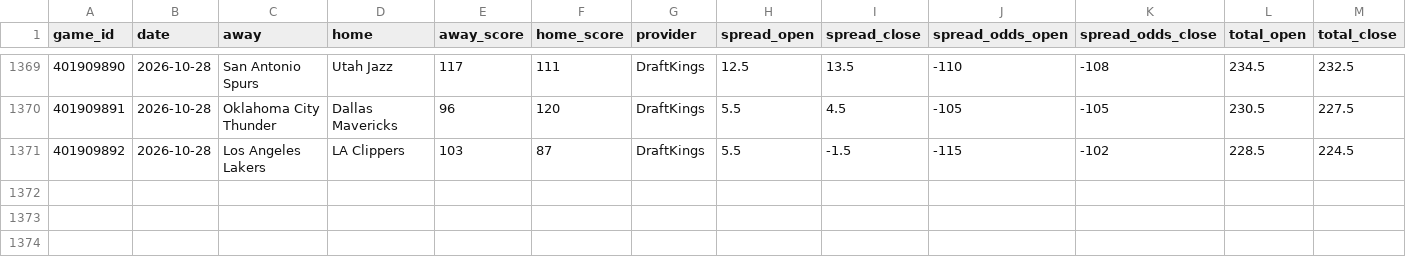
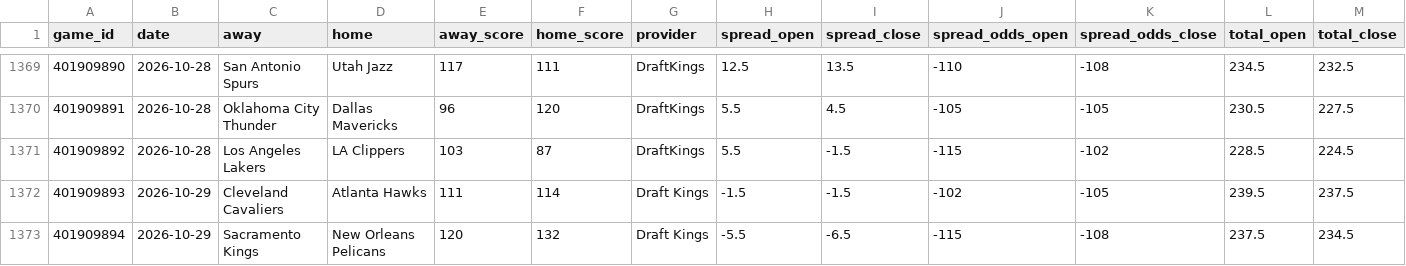
Before and after one commit to danreed001-droid/sport, a CSV file: data/raw/nba_lines.csv, drawn as a sheet; only a part is shown, gaps mark what is left out; rows hold the shown columns only; the diff names each change by its address in the sheet, - before the commit and + after, or states it on an @@ line.

```diff
--- a/data/raw/nba_lines.csv
+++ b/data/raw/nba_lines.csv
+row 1372: 401909893 | 2026-10-29 | Cleveland Cavaliers | Atlanta Hawks | 111 | 114 | Draft Kings | -1.5 | -1.5 | -102 | -105 | 239.5 | 237.5
+row 1373: 401909894 | 2026-10-29 | Sacramento Kings | New Orleans Pelicans | 120 | 132 | Draft Kings | -5.5 | -6.5 | -115 | -108 | 237.5 | 234.5
```
Also changed, not shown: data/raw/master_cfb_scores.csv, data/raw/master_nba_scores.csv, 9 other files.
